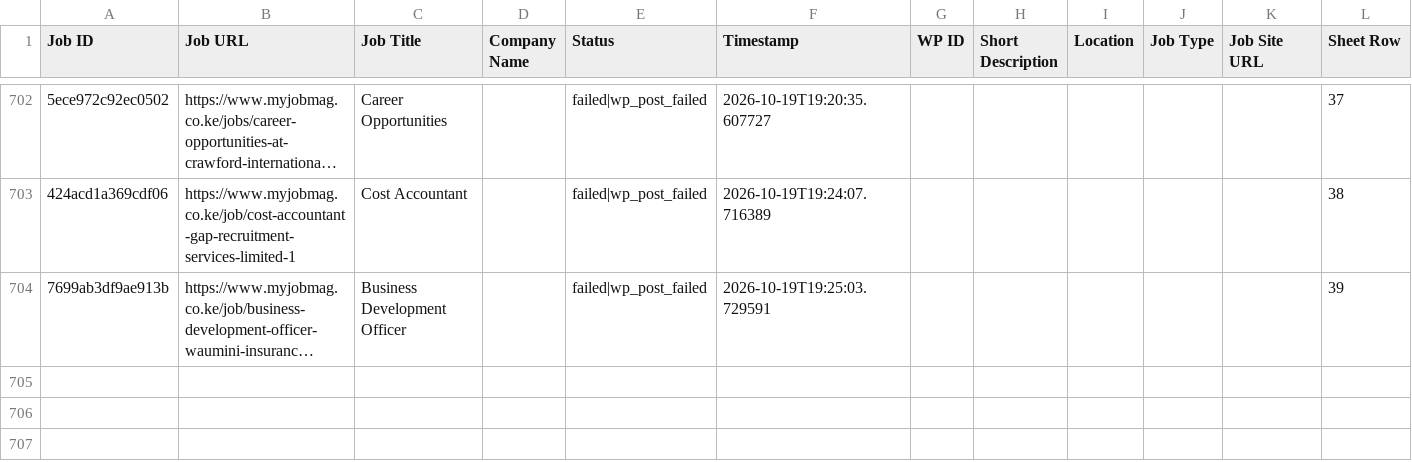
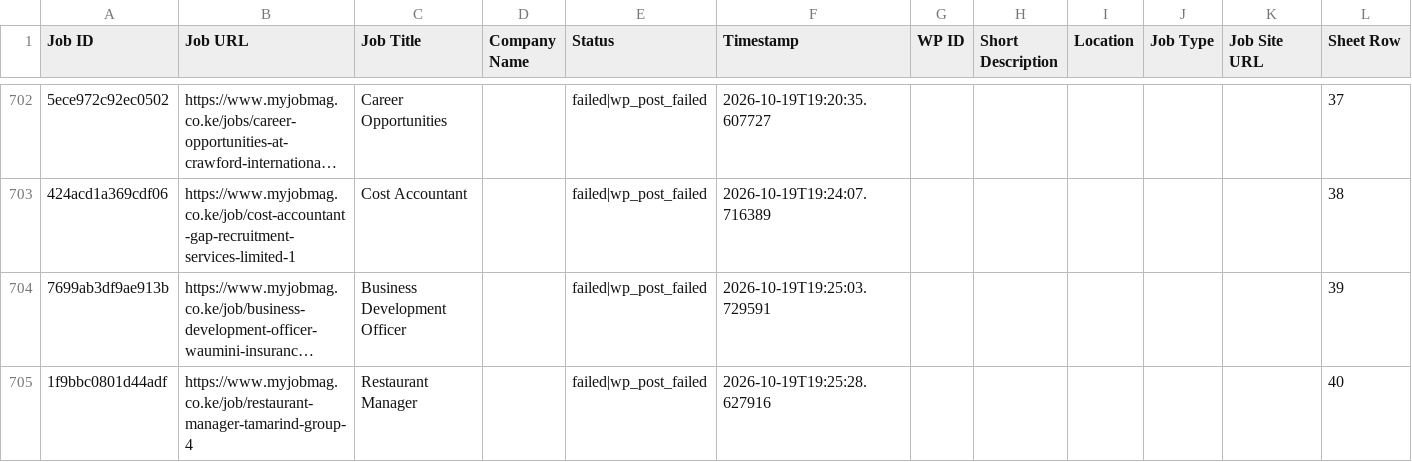
Before and after one commit to projectfetcher/ke, a CSV file: processed_jobs_kenya.csv, drawn as a sheet; only a part is shown, gaps mark what is left out; long unchanged cells end in …; the diff names each change by its address in the sheet, - before the commit and + after, or states it on an @@ line.

```diff
--- a/processed_jobs_kenya.csv
+++ b/processed_jobs_kenya.csv
+row 705: 1f9bbc0801d44adf | https://www.myjobmag.co.ke/job/restaurant-manager-tamarind-group-4 | Restaurant Manager |  | failed|wp_post_failed | 2026-10-19T19:25:28.627916 |  |  |  |  |  | 40
```
